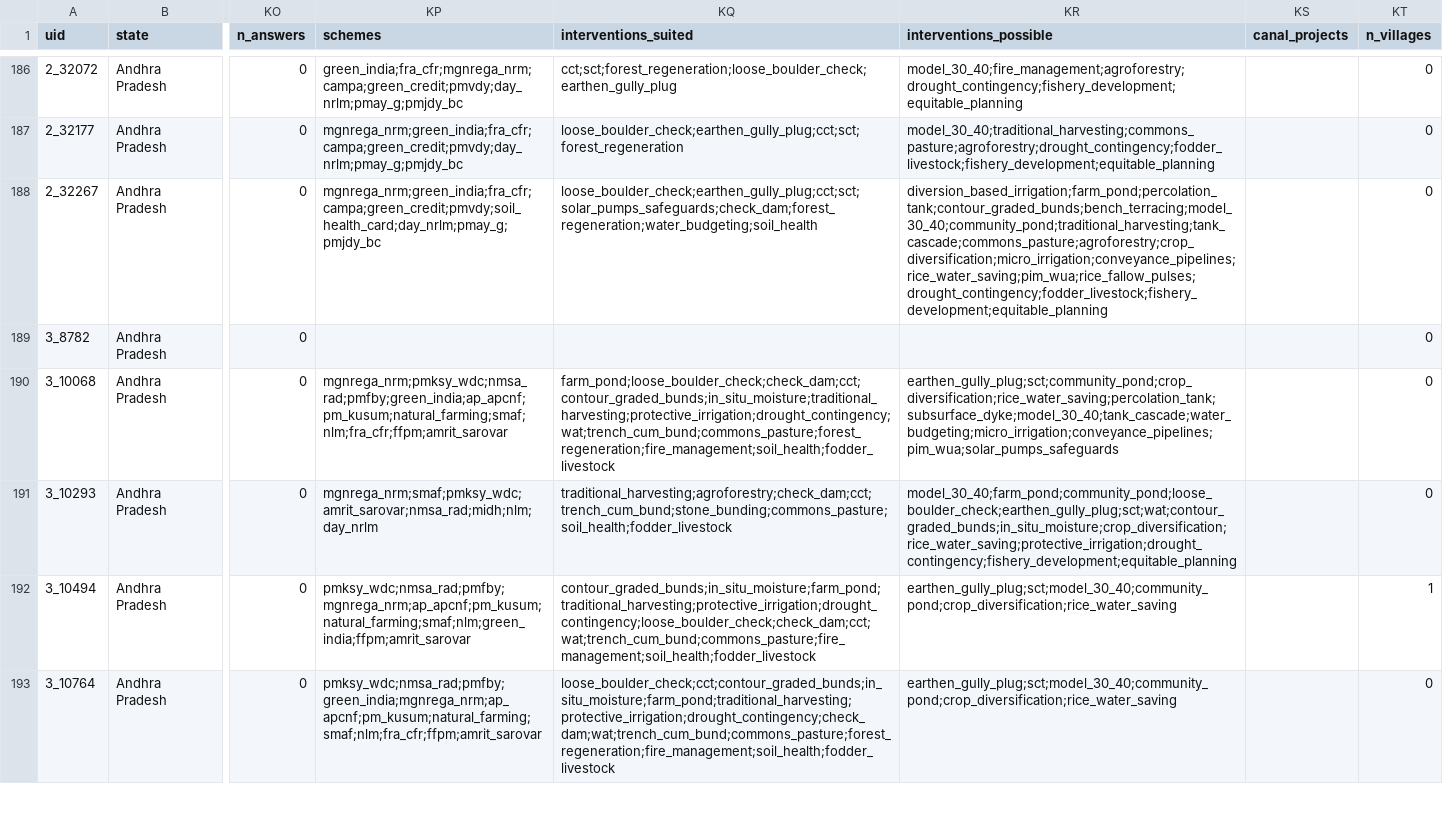
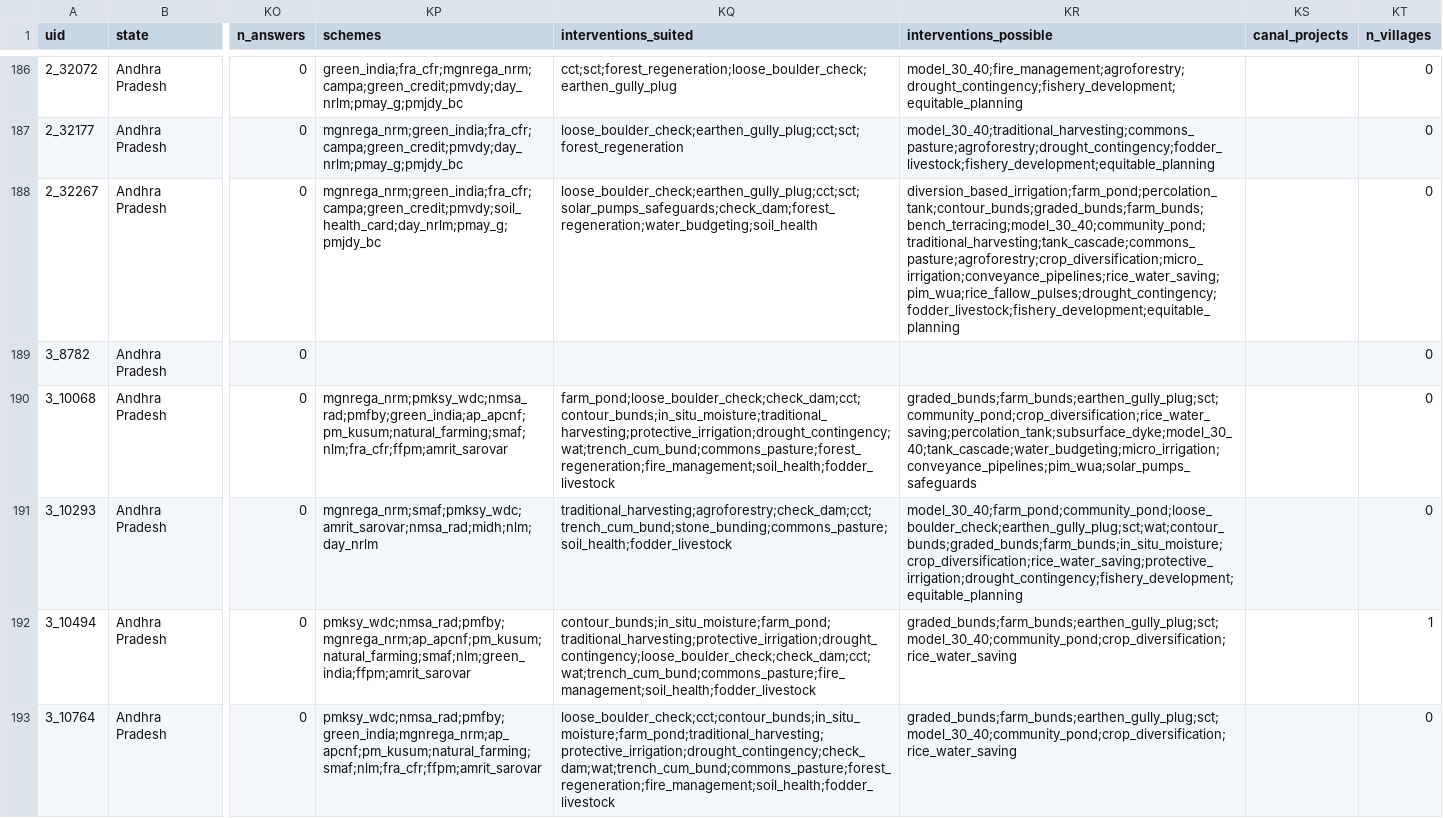
Before and after one commit to aaditeshwar/social-ecological-functional-types, a CSV file: web/data/csv/mws_chittoor.csv, drawn as a sheet; only a part is shown, gaps mark what is left out; the diff covers the shown part only; the diff names each change by its address in the sheet, - before the commit and + after, or states it on an @@ line.

```diff
--- a/web/data/csv/mws_chittoor.csv
+++ b/web/data/csv/mws_chittoor.csv
-KR188 (interventions_possible): diversion_based_irrigation;farm_pond;percolation_tank;contour_graded_bunds;bench_terracing;model_30_40;community_pond;traditional_harvesting;tank_cascade;commons_pasture;agroforestry;crop_diversification;micro_irrigation;conveyance_pipelines;rice_water_saving;pim_wua;rice_fallow_pulses;drought_contingency;fodder_livestock;fishery_development;equitable_planning
+KR188 (interventions_possible): diversion_based_irrigation;farm_pond;percolation_tank;contour_bunds;graded_bunds;farm_bunds;bench_terracing;model_30_40;community_pond;traditional_harvesting;tank_cascade;commons_pasture;agroforestry;crop_diversification;micro_irrigation;conveyance_pipelines;rice_water_saving;pim_wua;rice_fallow_pulses;drought_contingency;fodder_livestock;fishery_development;equitable_planning
-KQ190 (interventions_suited): farm_pond;loose_boulder_check;check_dam;cct;contour_graded_bunds;in_situ_moisture;traditional_harvesting;protective_irrigation;drought_contingency;wat;trench_cum_bund;commons_pasture;forest_regeneration;fire_management;soil_health;fodder_livestock
+KQ190 (interventions_suited): farm_pond;loose_boulder_check;check_dam;cct;contour_bunds;in_situ_moisture;traditional_harvesting;protective_irrigation;drought_contingency;wat;trench_cum_bund;commons_pasture;forest_regeneration;fire_management;soil_health;fodder_livestock
-KR190 (interventions_possible): earthen_gully_plug;sct;community_pond;crop_diversification;rice_water_saving;percolation_tank;subsurface_dyke;model_30_40;tank_cascade;water_budgeting;micro_irrigation;conveyance_pipelines;pim_wua;solar_pumps_safeguards
+KR190 (interventions_possible): graded_bunds;farm_bunds;earthen_gully_plug;sct;community_pond;crop_diversification;rice_water_saving;percolation_tank;subsurface_dyke;model_30_40;tank_cascade;water_budgeting;micro_irrigation;conveyance_pipelines;pim_wua;solar_pumps_safeguards
-KR191 (interventions_possible): model_30_40;farm_pond;community_pond;loose_boulder_check;earthen_gully_plug;sct;wat;contour_graded_bunds;in_situ_moisture;crop_diversification;rice_water_saving;protective_irrigation;drought_contingency;fishery_development;equitable_planning
+KR191 (interventions_possible): model_30_40;farm_pond;community_pond;loose_boulder_check;earthen_gully_plug;sct;wat;contour_bunds;graded_bunds;farm_bunds;in_situ_moisture;crop_diversification;rice_water_saving;protective_irrigation;drought_contingency;fishery_development;equitable_planning
-KQ192 (interventions_suited): contour_graded_bunds;in_situ_moisture;farm_pond;traditional_harvesting;protective_irrigation;drought_contingency;loose_boulder_check;check_dam;cct;wat;trench_cum_bund;commons_pasture;fire_management;soil_health;fodder_livestock
+KQ192 (interventions_suited): contour_bunds;in_situ_moisture;farm_pond;traditional_harvesting;protective_irrigation;drought_contingency;loose_boulder_check;check_dam;cct;wat;trench_cum_bund;commons_pasture;fire_management;soil_health;fodder_livestock
-KR192:KR193 (interventions_possible): earthen_gully_plug;sct;model_30_40;community_pond;crop_diversification;rice_water_saving
+KR192:KR193 (interventions_possible): graded_bunds;farm_bunds;earthen_gully_plug;sct;model_30_40;community_pond;crop_diversification;rice_water_saving
-KQ193 (interventions_suited): loose_boulder_check;cct;contour_graded_bunds;in_situ_moisture;farm_pond;traditional_harvesting;protective_irrigation;drought_contingency;check_dam;wat;trench_cum_bund;commons_pasture;forest_regeneration;fire_management;soil_health;fodder_livestock
+KQ193 (interventions_suited): loose_boulder_check;cct;contour_bunds;in_situ_moisture;farm_pond;traditional_harvesting;protective_irrigation;drought_contingency;check_dam;wat;trench_cum_bund;commons_pasture;forest_regeneration;fire_management;soil_health;fodder_livestock
```
Also changed, not shown: 111 edited cells elsewhere in this file, web/data/csv/mws_ananthapur.csv, web/data/csv/mws_ballia.csv, 19 other files.
